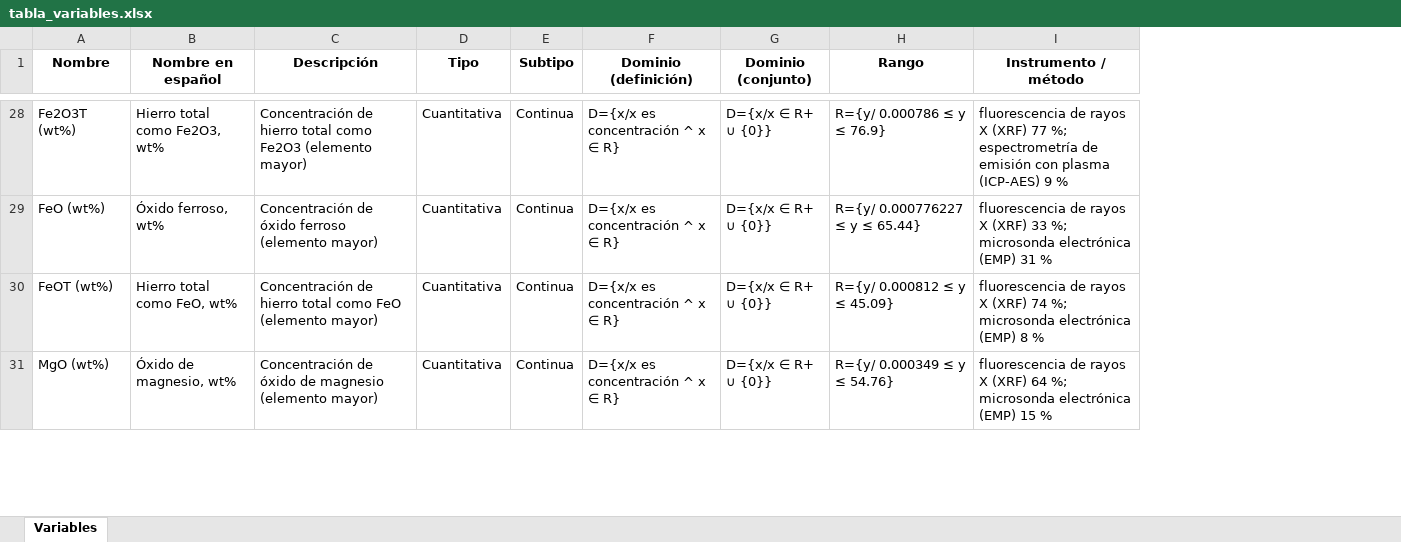
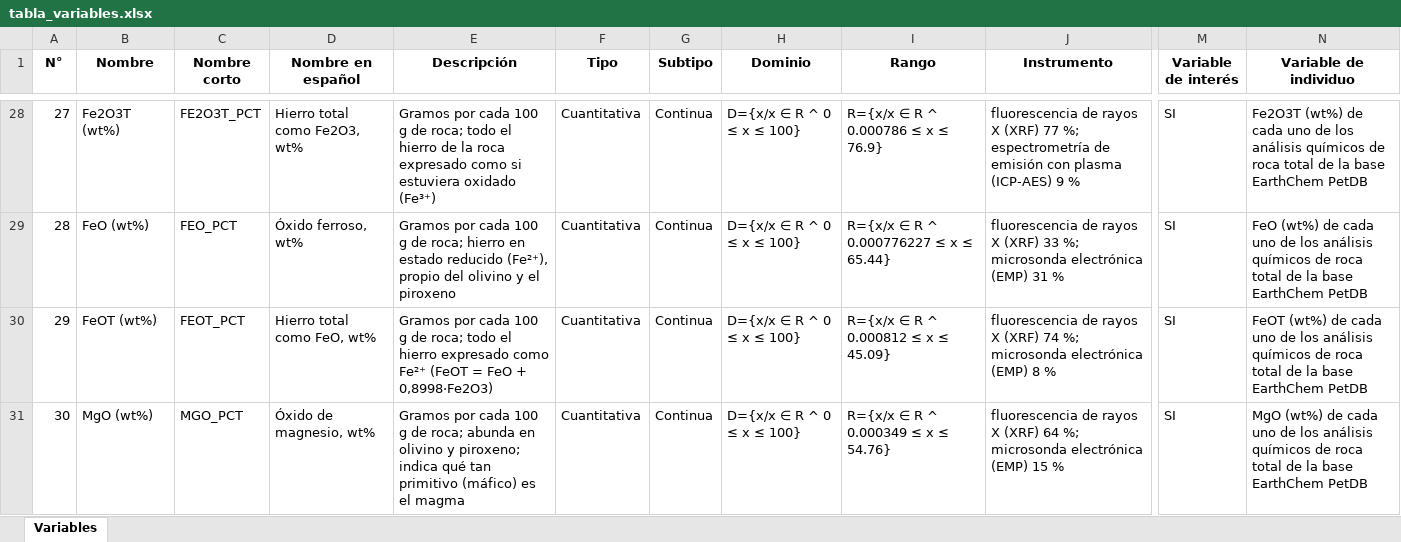
Before and after one commit to crisrumiguano-art/geoquimica-earthchem-ml, an Excel workbook: data/tabla_variables.xlsx, sheet Variables, drawn as a sheet; only a part is shown, gaps mark what is left out; values as stored, in another font and other column widths than the file's, no borders; removed rows and columns are numbered as before the commit, all else as after; the diff covers the shown part only; the diff names each change by its address in the sheet, - before the commit and + after, or states it on an @@ line.

```diff
--- a/data/tabla_variables.xlsx (sheet Variables)
+++ b/data/tabla_variables.xlsx (sheet Variables)
+column A (N°), rows 28-31: 27 | 28 | 29 | 30
+column C (Nombre corto), rows 28-31: FE2O3T_PCT | FEO_PCT | FEOT_PCT | MGO_PCT
-column F (Dominio (definición)), rows 28-31: all D={x/x es concentración ^ x ∈ R}
-column G (Dominio (conjunto)), rows 28-31: all D={x/x ∈ R+ ∪ {0}}
+column H (Dominio), rows 28-31: all D={x/x ∈ R ^ 0 ≤ x ≤ 100}
+column M (Variable de interés), rows 28-31: all SI
+column N (Variable de individuo), rows 28-31: Fe2O3T (wt%) de cada uno de los análisis químicos de roca total de la base EarthChem PetDB | FeO (wt%) de cada uno de los análisis químicos de roca total de la base EarthChem PetDB | FeOT (wt%) de cada uno de los análisis químicos de roca total de la base EarthChem PetDB | MgO (wt%) de cada uno de los análisis químicos de roca total de la base EarthChem PetDB
-J1: Instrumento / método
+J1: Instrumento
-E28 (Descripción): Concentración de hierro total como Fe2O3 (elemento mayor)
+E28 (Descripción): Gramos por cada 100 g de roca; todo el hierro de la roca expresado como si estuviera oxidado (Fe³⁺)
-I28 (Rango): R={y/ 0.000786 ≤ y ≤ 76.9}
+I28 (Rango): R={x/x ∈ R ^ 0.000786 ≤ x ≤ 76.9}
-E29 (Descripción): Concentración de óxido ferroso (elemento mayor)
+E29 (Descripción): Gramos por cada 100 g de roca; hierro en estado reducido (Fe²⁺), propio del olivino y el piroxeno
-I29 (Rango): R={y/ 0.000776227 ≤ y ≤ 65.44}
+I29 (Rango): R={x/x ∈ R ^ 0.000776227 ≤ x ≤ 65.44}
-E30 (Descripción): Concentración de hierro total como FeO (elemento mayor)
+E30 (Descripción): Gramos por cada 100 g de roca; todo el hierro expresado como Fe²⁺ (FeOT = FeO + 0,8998·Fe2O3)
-I30 (Rango): R={y/ 0.000812 ≤ y ≤ 45.09}
+I30 (Rango): R={x/x ∈ R ^ 0.000812 ≤ x ≤ 45.09}
-E31 (Descripción): Concentración de óxido de magnesio (elemento mayor)
+E31 (Descripción): Gramos por cada 100 g de roca; abunda en olivino y piroxeno; indica qué tan primitivo (máfico) es el magma
-I31 (Rango): R={y/ 0.000349 ≤ y ≤ 54.76}
+I31 (Rango): R={x/x ∈ R ^ 0.000349 ≤ x ≤ 54.76}
```
Also changed, not shown: 147 edited cells elsewhere in this sheet, 32 other files.
